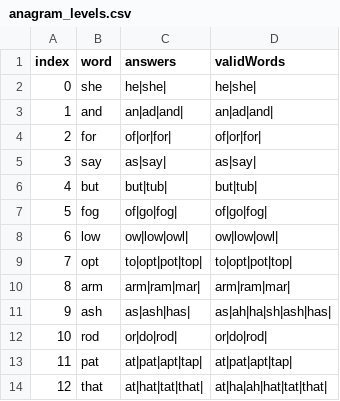
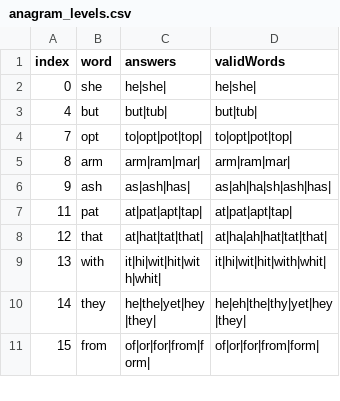
Before and after one commit to ethankennerly/ludumdare44, a CSV file: LudumDare44/Assets/Texts/anagram_levels.csv, drawn as a sheet; only a part is shown; the shorter side is filled out with more unchanged rows.

Commit message:
Anagram Levels CSV: Keeps 6 of 3-letter words.

```diff
--- a/LudumDare44/Assets/Texts/anagram_levels.csv
+++ b/LudumDare44/Assets/Texts/anagram_levels.csv
@@ -2,8 +2,3 @@ index,word,answers,validWords
 0,she,he|she|,he|she|
-1,and,an|ad|and|,an|ad|and|
-2,for,of|or|for|,of|or|for|
-3,say,as|say|,as|say|
 4,but,but|tub|,but|tub|
-5,fog,of|go|fog|,of|go|fog|
-6,low,ow|low|owl|,ow|low|owl|
 7,opt,to|opt|pot|top|,to|opt|pot|top|
@@ -11,3 +6,2 @@ index,word,answers,validWords
 9,ash,as|ash|has|,as|ah|ha|sh|ash|has|
-10,rod,or|do|rod|,or|do|rod|
 11,pat,at|pat|apt|tap|,at|pat|apt|tap|
```
Also changed, not shown: 1 other file.
